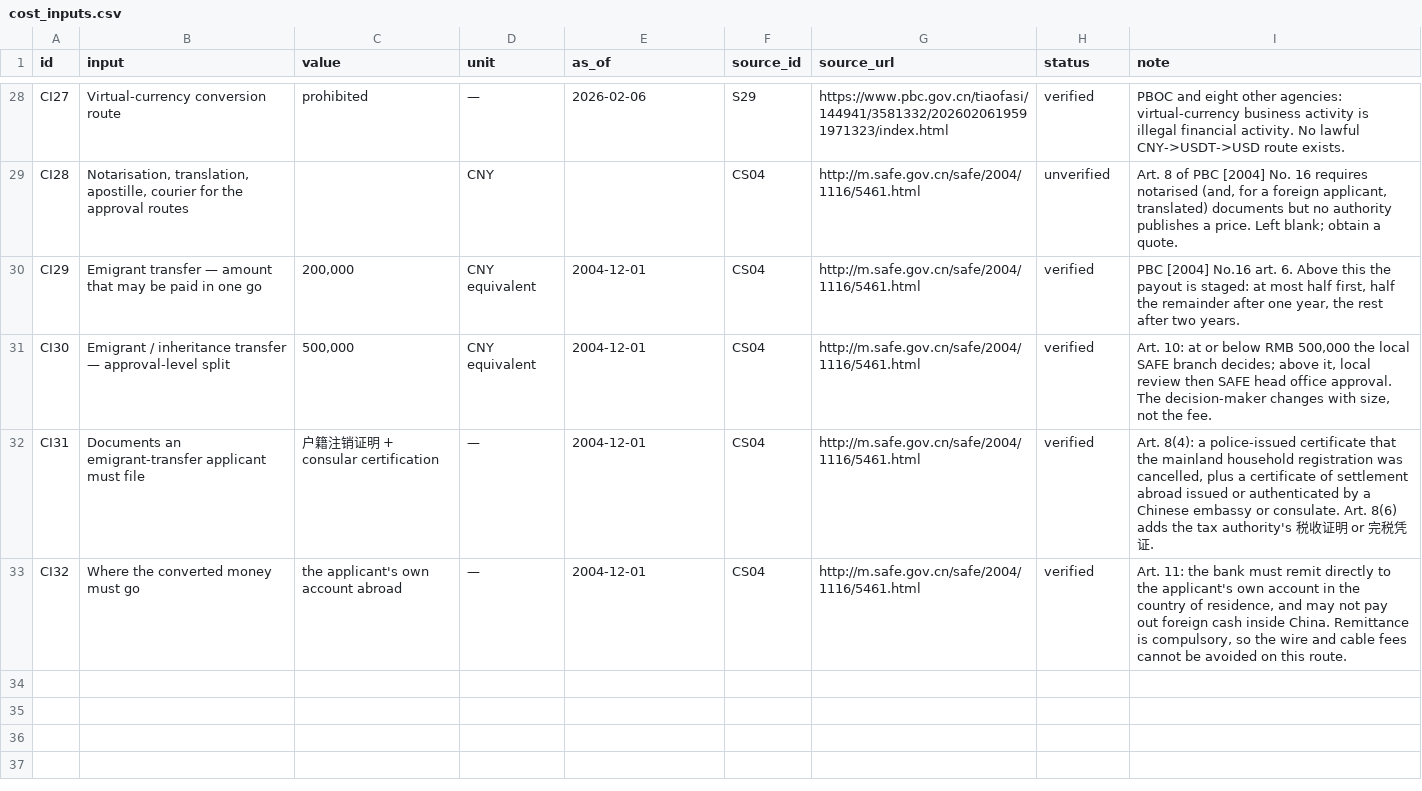
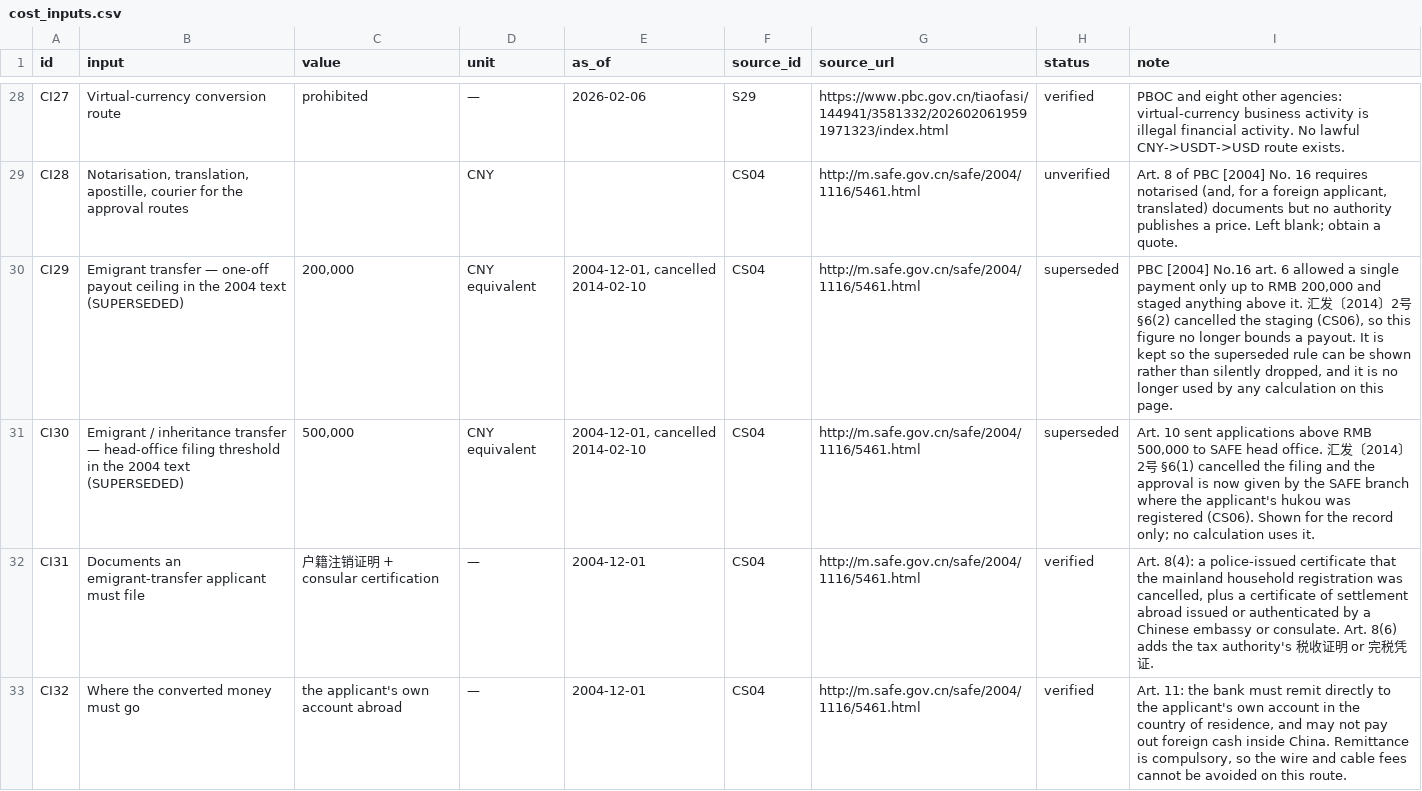
Before and after one commit to sassnarep3-star/China3, a CSV file: data/cost_inputs.csv, drawn as a sheet; only a part is shown, gaps mark what is left out.

```diff
--- a/data/cost_inputs.csv
+++ b/data/cost_inputs.csv
@@ -29,4 +29,4 @@ CI27,Virtual-currency conversion route,prohibited,—,2026-02-06,S29,https://www
 CI28,"Notarisation, translation, apostille, courier for the approval routes",,CNY,,CS04,http://m.safe.gov.cn/safe/2004/1116/5461.html,unverified,"Art. 8 of PBC [2004] No. 16 requires notarised (and, for a foreign applicant, translated) documents but no authority publishes a price. Left blank; obtain a quote."
-CI29,Emigrant transfer — amount that may be paid in one go,"200,000",CNY equivalent,2004-12-01,CS04,http://m.safe.gov.cn/safe/2004/1116/5461.html,verified,"PBC [2004] No.16 art. 6. Above this the payout is staged: at most half first, half the remainder after one year, the rest after two years."
-CI30,Emigrant / inheritance transfer — approval-level split,"500,000",CNY equivalent,2004-12-01,CS04,http://m.safe.gov.cn/safe/2004/1116/5461.html,verified,"Art. 10: at or below RMB 500,000 the local SAFE branch decides; above it, local review then SAFE head office approval. The decision-maker changes with size, not the fee."
+CI29,Emigrant transfer — one-off payout ceiling in the 2004 text (SUPERSEDED),"200,000",CNY equivalent,"2004-12-01, cancelled 2014-02-10",CS04,http://m.safe.gov.cn/safe/2004/1116/5461.html,superseded,"PBC [2004] No.16 art. 6 allowed a single payment only up to RMB 200,000 and staged anything above it. 汇发〔2014〕2号 §6(2) cancelled the staging (CS06), so this figure no longer bounds a payout. It is kept so the superseded rule can be shown rather than silently dropped, and it is no longer used by any calculation on this page."
+CI30,Emigrant / inheritance transfer — head-office filing threshold in the 2004 text (SUPERSEDED),"500,000",CNY equivalent,"2004-12-01, cancelled 2014-02-10",CS04,http://m.safe.gov.cn/safe/2004/1116/5461.html,superseded,"Art. 10 sent applications above RMB 500,000 to SAFE head office. 汇发〔2014〕2号 §6(1) cancelled the filing and the approval is now given by the SAFE branch where the applicant's hukou was registered (CS06). Shown for the record only; no calculation uses it."
 CI31,Documents an emigrant-transfer applicant must file,户籍注销证明 + consular certification,—,2004-12-01,CS04,http://m.safe.gov.cn/safe/2004/1116/5461.html,verified,"Art. 8(4): a police-issued certificate that the mainland household registration was cancelled, plus a certificate of settlement abroad issued or authenticated by a Chinese embassy or consulate. Art. 8(6) adds the tax authority's 税收证明 or 完税凭证."
```
Also changed, not shown: data/china_rules.csv, data/cost_ladder.csv, 26 other files.
